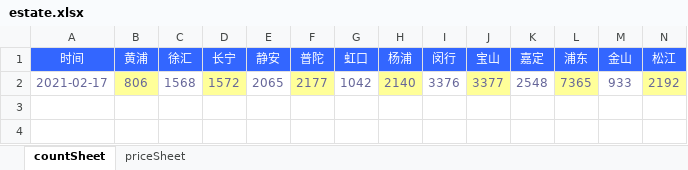
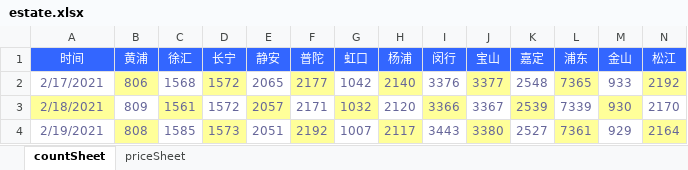
Before and after one commit to zxiang179/books, an Excel workbook: estate.xlsx, sheet countSheet, drawn as a sheet; only a part is shown; values as stored, in another font and other column widths than the file's, no borders; rows hold the shown columns only; the diff names each change by its address in the sheet, - before the commit and + after, or states it on an @@ line.

```diff
--- a/estate.xlsx (sheet countSheet)
+++ b/estate.xlsx (sheet countSheet)
-A2 (时间): 2021-02-17
+A2 (时间): 2/17/2021
+row 3: 2/18/2021 | 809 | 1561 | 1572 | 2057 | 2171 | 1032 | 2120 | 3366 | 3367 | 2539 | 7339 | 930 | 2170
+row 4: 2/19/2021 | 808 | 1585 | 1573 | 2051 | 2192 | 1007 | 2117 | 3443 | 3380 | 2527 | 7361 | 929 | 2164
```
Also changed, not shown: sheet priceSheet, 8 other files.
